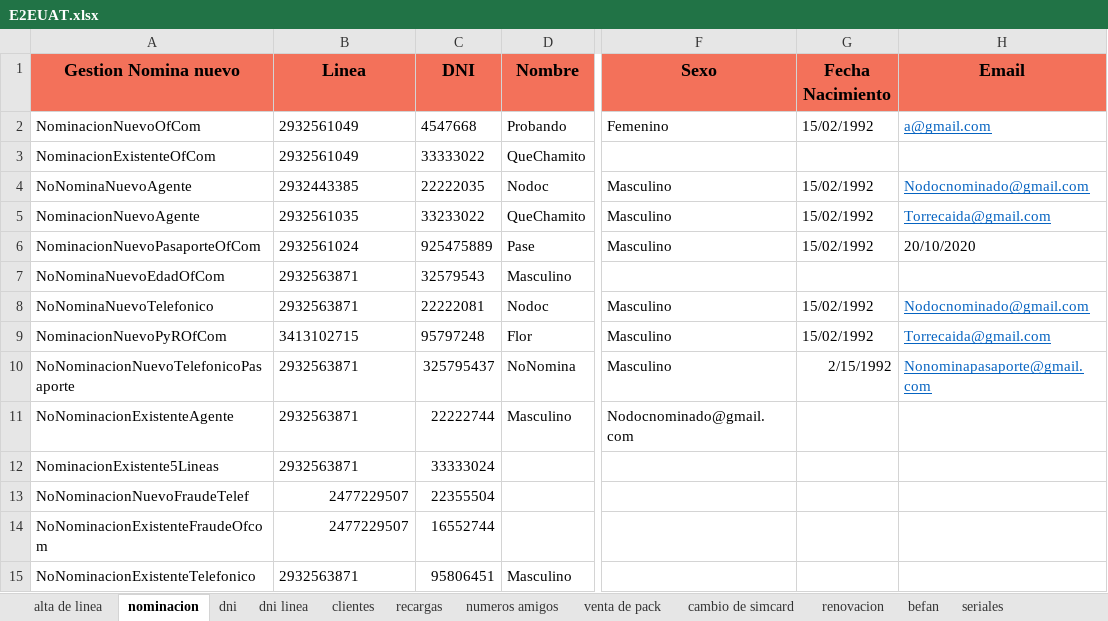
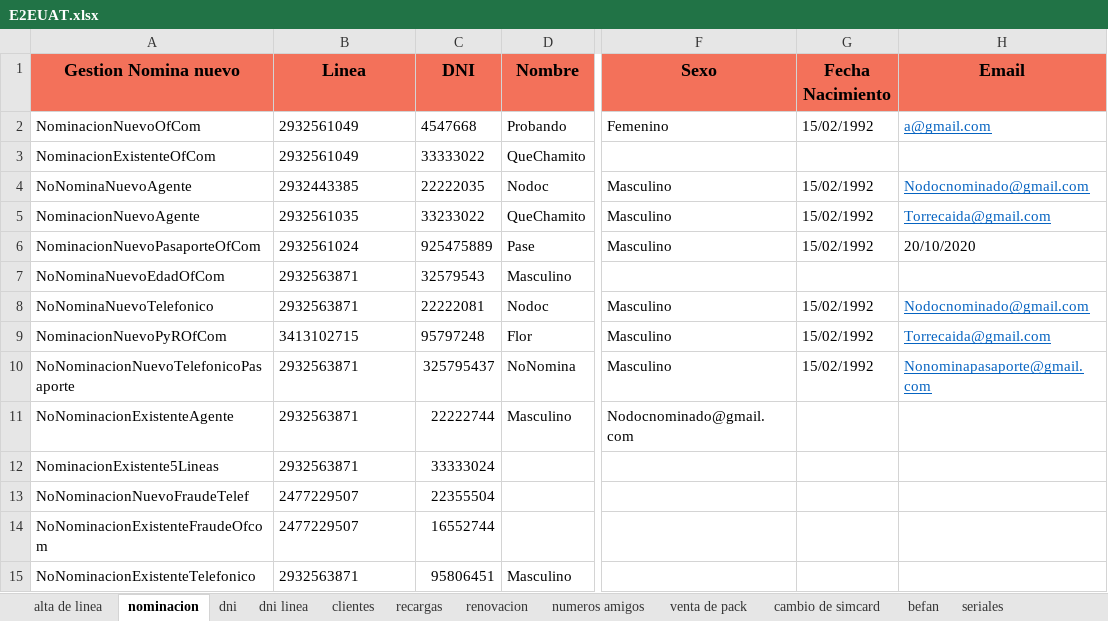
Before and after one commit to MattuCarabajal/FAN-Merge, an Excel workbook: E2EUAT.xlsx, sheet nominacion, drawn as a sheet; only a part is shown, gaps mark what is left out; values as stored, in another font and other column widths than the file's, no borders; the diff names each change by its address in the sheet, - before the commit and + after, or states it on an @@ line.

```diff
--- a/E2EUAT.xlsx (sheet nominacion)
+++ b/E2EUAT.xlsx (sheet nominacion)
@@ sheet tab order changed: alta de linea | nominacion | dni | dni linea | clientes | recargas | renovacion | numeros amigos | venta de pack | cambio de simcard | befan | seriales @@
-G10 (Fecha Nacimiento): 2/15/1992
+G10 (Fecha Nacimiento): 15/02/1992
-B13:B14 alignment: right
+B13:B14 alignment: left
```
Also changed, not shown: sheet clientes, sheet seriales, E2ESIT.xlsx, 12 other files.
